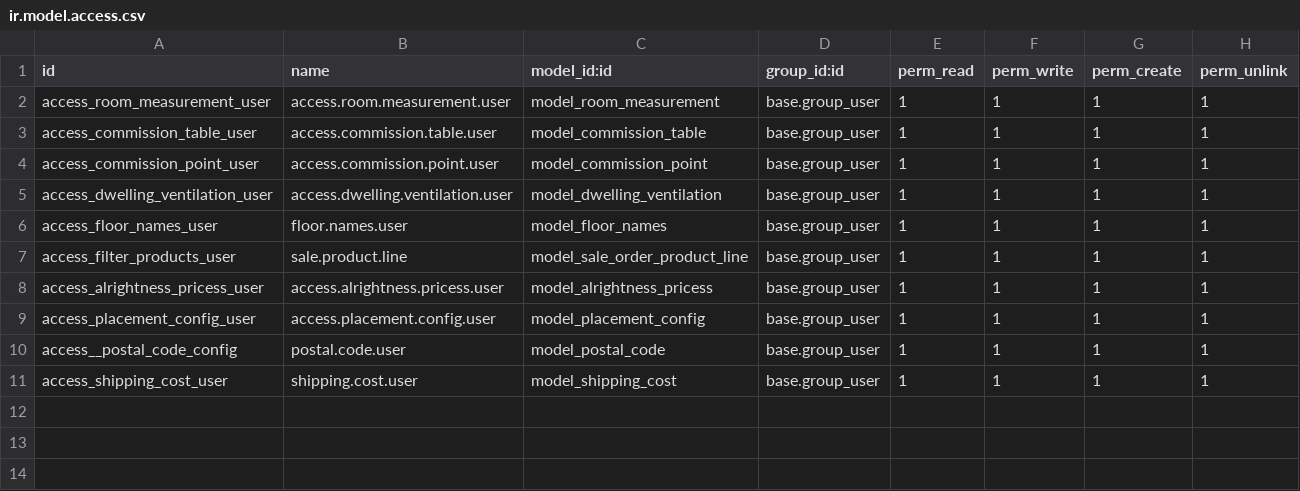
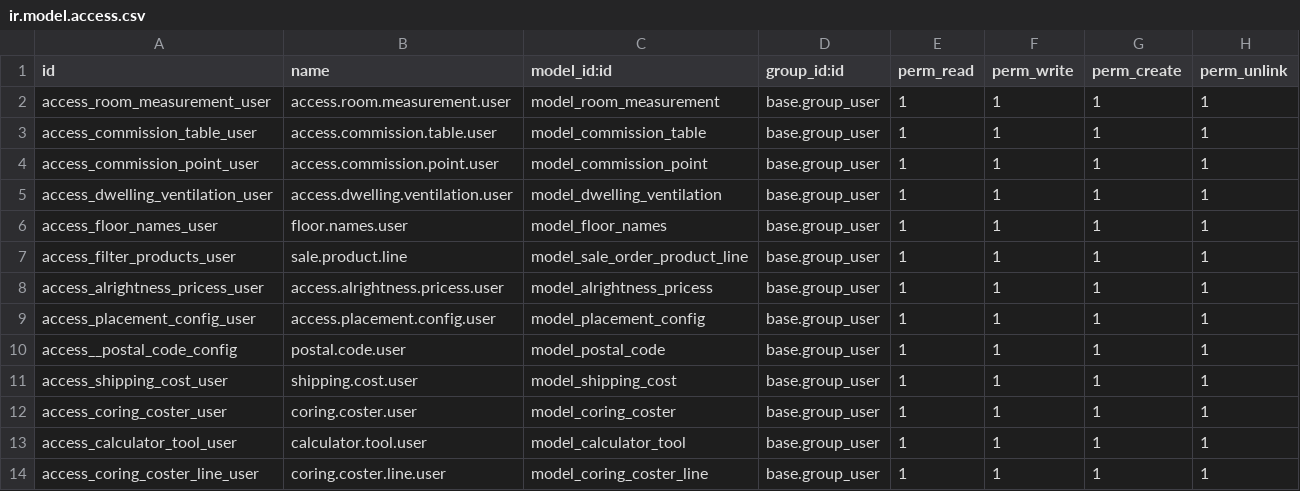
Before and after one commit to usmanjoiya/heat_recovery_odoo, a CSV file: measurement/security/ir.model.access.csv, drawn as a sheet.

Commit message:
[ADDED] - Added the calculator flow.

```diff
--- a/measurement/security/ir.model.access.csv
+++ b/measurement/security/ir.model.access.csv
@@ -11 +11,4 @@ access__postal_code_config,postal.code.user,model_postal_code,base.group_user,1,
 access_shipping_cost_user,shipping.cost.user,model_shipping_cost,base.group_user,1,1,1,1
+access_coring_coster_user,coring.coster.user,model_coring_coster,base.group_user,1,1,1,1
+access_calculator_tool_user,calculator.tool.user,model_calculator_tool,base.group_user,1,1,1,1
+access_coring_coster_line_user,coring.coster.line.user,model_coring_coster_line,base.group_user,1,1,1,1
```
Also changed, not shown: 5 other files.
